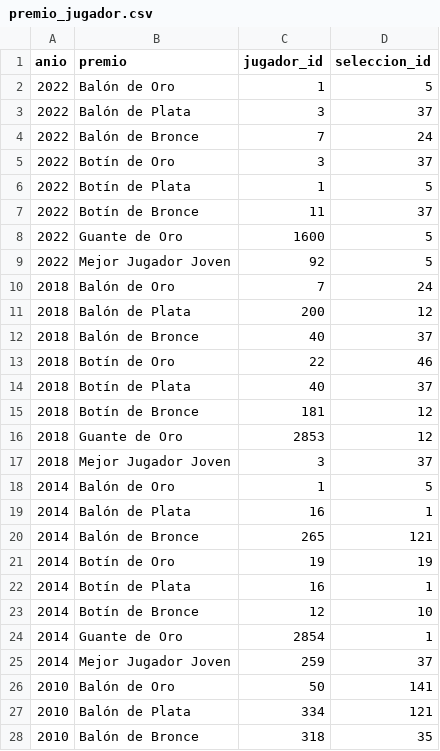
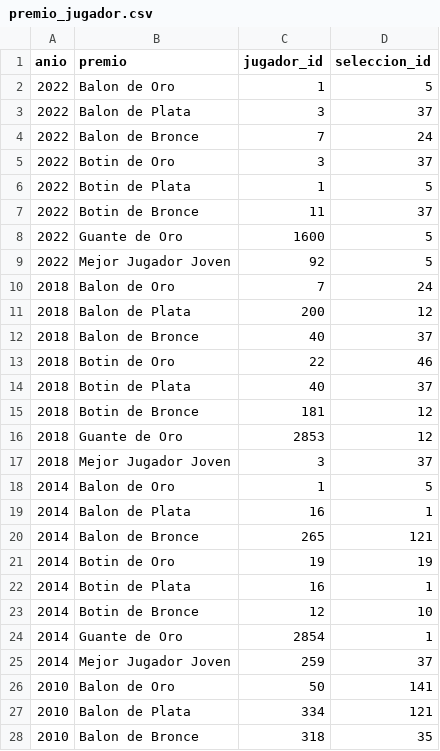
Before and after one commit to Ennero/bases2_proyecto1, a CSV file: datos_normalizados_web/premio_jugador.csv, drawn as a sheet; only a part is shown; the diff covers the shown part only.

```diff
--- a/datos_normalizados_web/premio_jugador.csv
+++ b/datos_normalizados_web/premio_jugador.csv
@@ -1,28 +1,28 @@
 anio,premio,jugador_id,seleccion_id
-2022,Balón de Oro,1,5
-2022,Balón de Plata,3,37
-2022,Balón de Bronce,7,24
-2022,Botín de Oro,3,37
-2022,Botín de Plata,1,5
-2022,Botín de Bronce,11,37
+2022,Balon de Oro,1,5
+2022,Balon de Plata,3,37
+2022,Balon de Bronce,7,24
+2022,Botin de Oro,3,37
+2022,Botin de Plata,1,5
+2022,Botin de Bronce,11,37
 2022,Guante de Oro,1600,5
 2022,Mejor Jugador Joven,92,5
-2018,Balón de Oro,7,24
-2018,Balón de Plata,200,12
-2018,Balón de Bronce,40,37
-2018,Botín de Oro,22,46
-2018,Botín de Plata,40,37
-2018,Botín de Bronce,181,12
+2018,Balon de Oro,7,24
+2018,Balon de Plata,200,12
+2018,Balon de Bronce,40,37
+2018,Botin de Oro,22,46
+2018,Botin de Plata,40,37
+2018,Botin de Bronce,181,12
 2018,Guante de Oro,2853,12
 2018,Mejor Jugador Joven,3,37
-2014,Balón de Oro,1,5
-2014,Balón de Plata,16,1
-2014,Balón de Bronce,265,121
-2014,Botín de Oro,19,19
-2014,Botín de Plata,16,1
-2014,Botín de Bronce,12,10
+2014,Balon de Oro,1,5
+2014,Balon de Plata,16,1
+2014,Balon de Bronce,265,121
+2014,Botin de Oro,19,19
+2014,Botin de Plata,16,1
+2014,Botin de Bronce,12,10
 2014,Guante de Oro,2854,1
 2014,Mejor Jugador Joven,259,37
-2010,Balón de Oro,50,141
-2010,Balón de Plata,334,121
-2010,Balón de Bronce,318,35
+2010,Balon de Oro,50,141
+2010,Balon de Plata,334,121
+2010,Balon de Bronce,318,35
```
Also changed, not shown: 44 edited cells elsewhere in this file, datos_normalizados_web/entrenador.csv, datos_normalizados_web/jugador.csv, 8 other files.
